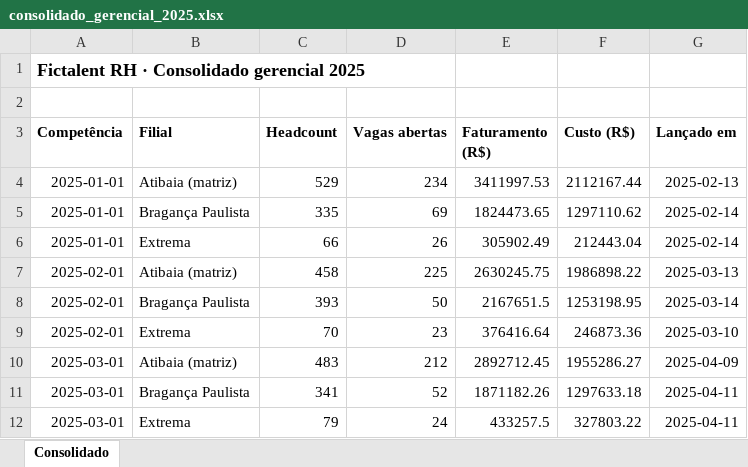
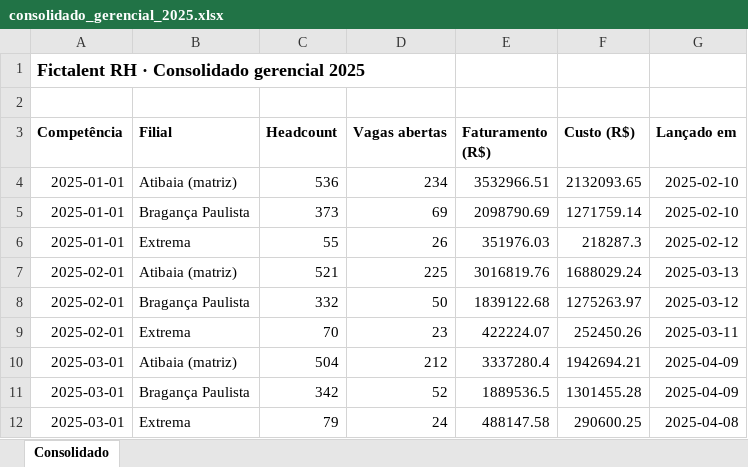
Before and after one commit to tiagolima-neviah/rh-fictalent-bigdata, an Excel workbook: dados/gerencial/consolidado_gerencial_2025.xlsx, sheet Consolidado, drawn as a sheet; only a part is shown; values as stored, in another font and other column widths than the file's, no borders; the diff covers the shown part only; the diff names each change by its address in the sheet, - before the commit and + after, or states it on an @@ line.

```diff
--- a/dados/gerencial/consolidado_gerencial_2025.xlsx (sheet Consolidado)
+++ b/dados/gerencial/consolidado_gerencial_2025.xlsx (sheet Consolidado)
-C4 (Headcount): 529
+C4 (Headcount): 536
-E4 (Faturamento (R$)): 3411997.53
+E4 (Faturamento (R$)): 3532966.51
-F4 (Custo (R$)): 2112167.44
+F4 (Custo (R$)): 2132093.65
-G4 (Lançado em): 2025-02-13
+G4 (Lançado em): 2025-02-10
-C5 (Headcount): 335
+C5 (Headcount): 373
-E5 (Faturamento (R$)): 1824473.65
+E5 (Faturamento (R$)): 2098790.69
-F5 (Custo (R$)): 1297110.62
+F5 (Custo (R$)): 1271759.14
-G5 (Lançado em): 2025-02-14
+G5 (Lançado em): 2025-02-10
-C6 (Headcount): 66
+C6 (Headcount): 55
-E6 (Faturamento (R$)): 305902.49
+E6 (Faturamento (R$)): 351976.03
-F6 (Custo (R$)): 212443.04
+F6 (Custo (R$)): 218287.3
-G6 (Lançado em): 2025-02-14
+G6 (Lançado em): 2025-02-12
-C7 (Headcount): 458
+C7 (Headcount): 521
-E7 (Faturamento (R$)): 2630245.75
+E7 (Faturamento (R$)): 3016819.76
-F7 (Custo (R$)): 1986898.22
+F7 (Custo (R$)): 1688029.24
-C8 (Headcount): 393
+C8 (Headcount): 332
-E8 (Faturamento (R$)): 2167651.5
+E8 (Faturamento (R$)): 1839122.68
-F8 (Custo (R$)): 1253198.95
+F8 (Custo (R$)): 1275263.97
-G8 (Lançado em): 2025-03-14
+G8 (Lançado em): 2025-03-12
-E9 (Faturamento (R$)): 376416.64
+E9 (Faturamento (R$)): 422224.07
-F9 (Custo (R$)): 246873.36
+F9 (Custo (R$)): 252450.26
-G9 (Lançado em): 2025-03-10
+G9 (Lançado em): 2025-03-11
-C10 (Headcount): 483
+C10 (Headcount): 504
-E10 (Faturamento (R$)): 2892712.45
+E10 (Faturamento (R$)): 3337280.4
-F10 (Custo (R$)): 1955286.27
+F10 (Custo (R$)): 1942694.21
-C11 (Headcount): 341
+C11 (Headcount): 342
-E11 (Faturamento (R$)): 1871182.26
+E11 (Faturamento (R$)): 1889536.5
-F11 (Custo (R$)): 1297633.18
+F11 (Custo (R$)): 1301455.28
-G11 (Lançado em): 2025-04-11
+G11 (Lançado em): 2025-04-09
-E12 (Faturamento (R$)): 433257.5
+E12 (Faturamento (R$)): 488147.58
-F12 (Custo (R$)): 327803.22
+F12 (Custo (R$)): 290600.25
-G12 (Lançado em): 2025-04-11
+G12 (Lançado em): 2025-04-08
```
Also changed, not shown: 103 edited cells elsewhere in this sheet, dados/gerencial/consolidado_gerencial_2018.xlsx, dados/gerencial/consolidado_gerencial_2021.xlsx, 38 other files.
